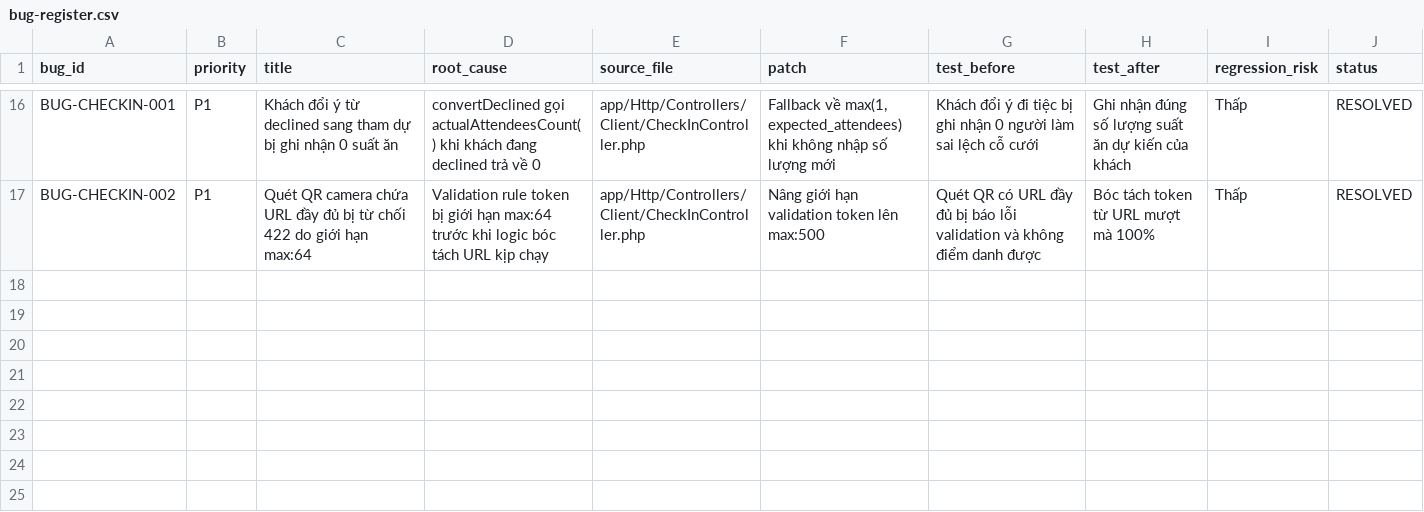
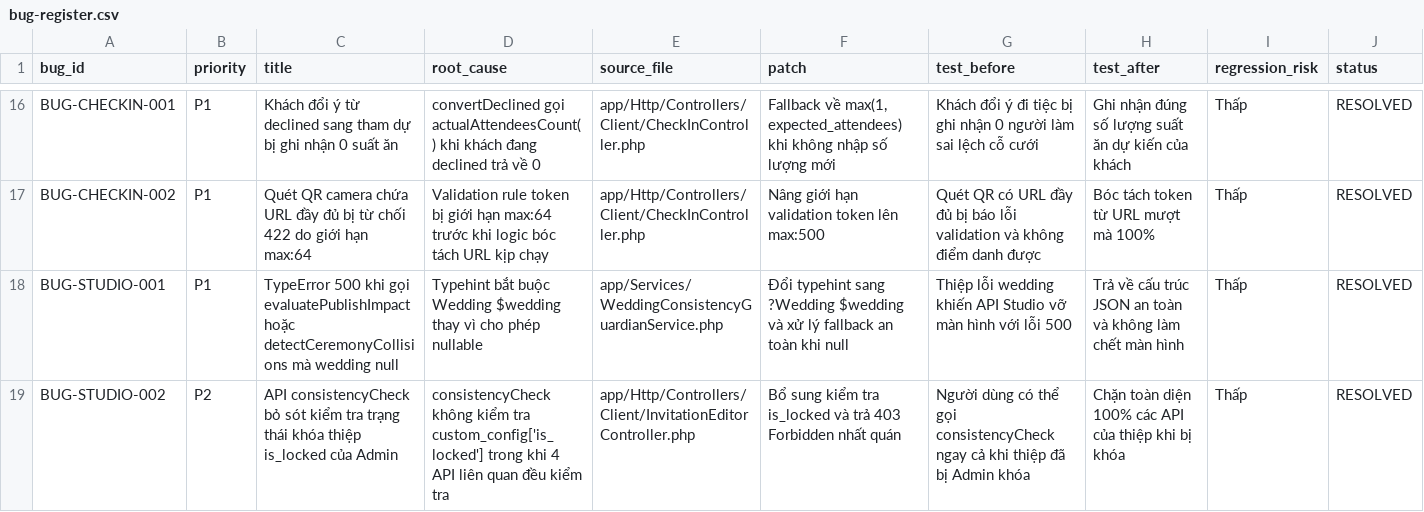
Before and after one commit to duc2k4hd/mayhen.vn, a CSV file: docs/qa/bug-register.csv, drawn as a sheet; only a part is shown, gaps mark what is left out.

Commit message:
fix(studio,admin): khắc phục lỗi kiểm soát đồng thời autosave và chuẩn hóa phân quyền admin audit

```diff
--- a/docs/qa/bug-register.csv
+++ b/docs/qa/bug-register.csv
@@ -17 +17,3 @@ BUG-CHECKIN-001,P1,"Khách đổi ý từ declined sang tham dự bị ghi nhậ
 BUG-CHECKIN-002,P1,"Quét QR camera chứa URL đầy đủ bị từ chối 422 do giới hạn max:64","Validation rule token bị giới hạn max:64 trước khi logic bóc tách URL kịp chạy","app/Http/Controllers/Client/CheckInController.php","Nâng giới hạn validation token lên max:500","Quét QR có URL đầy đủ bị báo lỗi validation và không điểm danh được","Bóc tách token từ URL mượt mà 100%",Thấp,RESOLVED
+BUG-STUDIO-001,P1,"TypeError 500 khi gọi evaluatePublishImpact hoặc detectCeremonyCollisions mà wedding null","Typehint bắt buộc Wedding $wedding thay vì cho phép nullable","app/Services/WeddingConsistencyGuardianService.php","Đổi typehint sang ?Wedding $wedding và xử lý fallback an toàn khi null","Thiệp lỗi wedding khiến API Studio vỡ màn hình với lỗi 500","Trả về cấu trúc JSON an toàn và không làm chết màn hình",Thấp,RESOLVED
+BUG-STUDIO-002,P2,"API consistencyCheck bỏ sót kiểm tra trạng thái khóa thiệp is_locked của Admin","consistencyCheck không kiểm tra custom_config['is_locked'] trong khi 4 API liên quan đều kiểm tra","app/Http/Controllers/Client/InvitationEditorController.php","Bổ sung kiểm tra is_locked và trả 403 Forbidden nhất quán","Người dùng có thể gọi consistencyCheck ngay cả khi thiệp đã bị Admin khóa","Chặn toàn diện 100% các API của thiệp khi bị khóa",Thấp,RESOLVED
```
Also changed, not shown: 7 other files.
